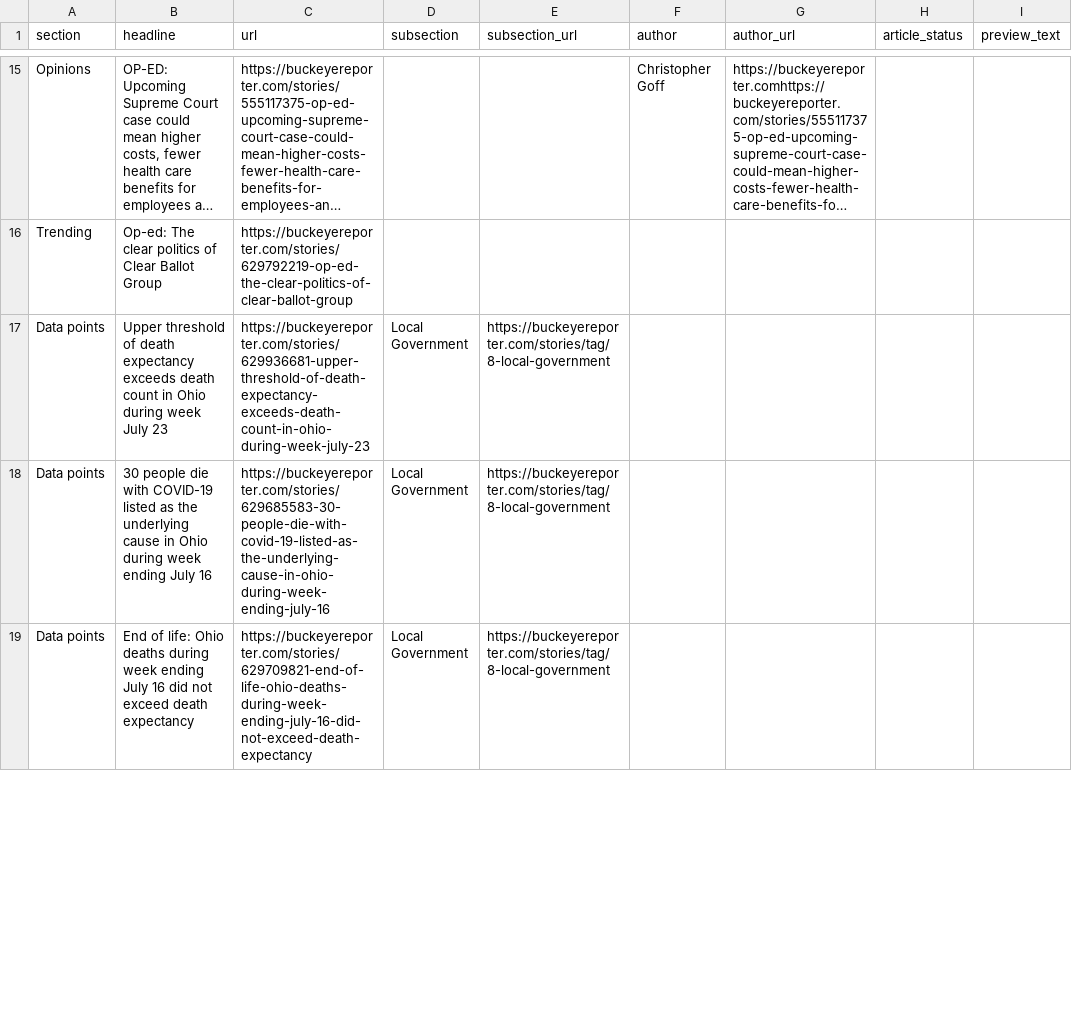
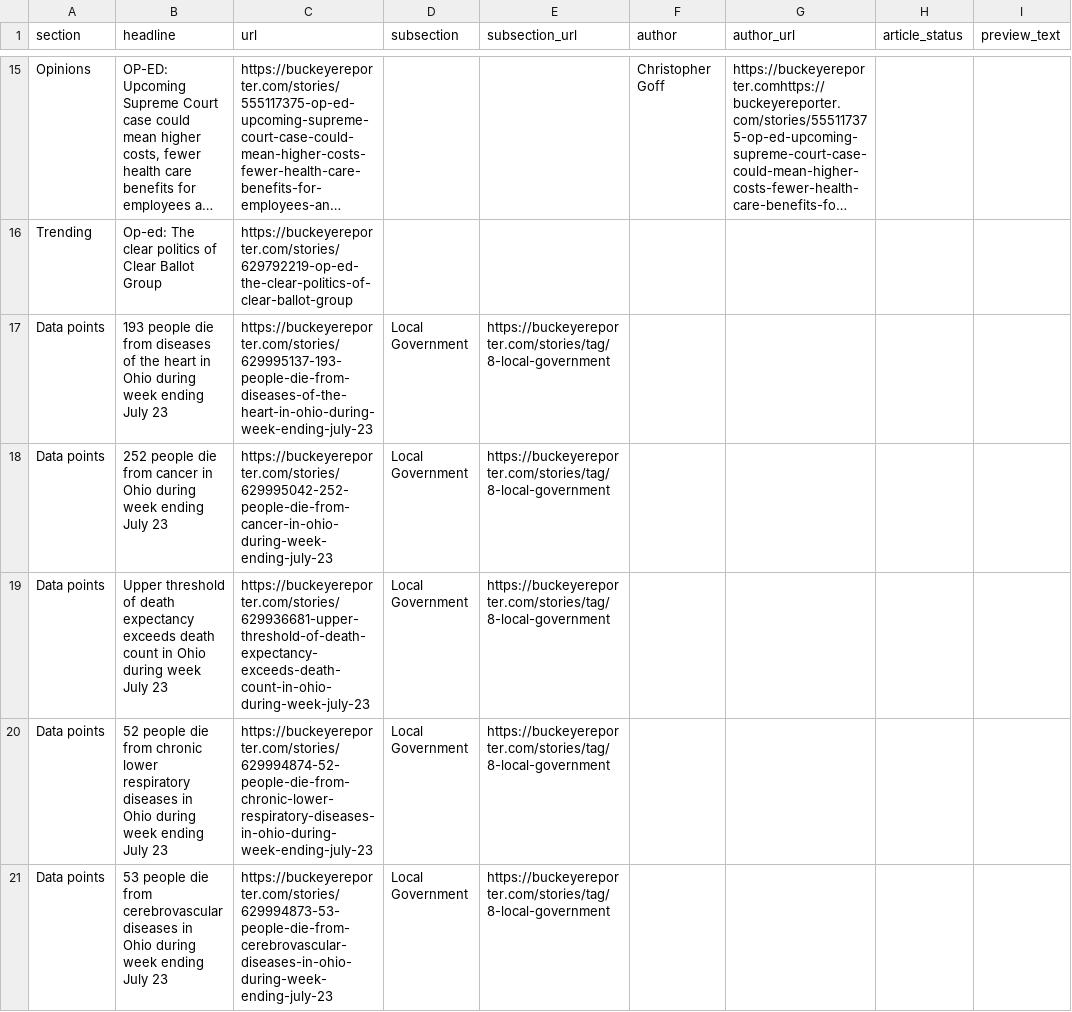
Before and after one commit to petebrown/homework-17-automatic-scraper, a CSV file: scraped_articles.csv, drawn as a sheet; only a part is shown, gaps mark what is left out; long unchanged cells end in …; addresses are those after the commit; the diff covers the shown part only; the diff names each change by its address in the sheet, - before the commit and + after, or states it on an @@ line.

```diff
--- a/scraped_articles.csv
+++ b/scraped_articles.csv
+row 17: Data points | 193 people die from diseases of the heart in Ohio during week ending July 23 | https://buckeyereporter.com/stories/629995137-193-people-die-from-diseases-of-the-heart-in-ohio-during-week-ending-july-23 | Local Government | https://buckeyereporter.com/stories/tag/8-local-government
+row 18: Data points | 252 people die from cancer in Ohio during week ending July 23 | https://buckeyereporter.com/stories/629995042-252-people-die-from-cancer-in-ohio-during-week-ending-july-23 | Local Government | https://buckeyereporter.com/stories/tag/8-local-government
-B20 (headline): 30 people die with COVID-19 listed as the underlying cause in Ohio during week ending July 16
+B20 (headline): 52 people die from chronic lower respiratory diseases in Ohio during week ending July 23
-C20 (url): https://buckeyereporter.com/stories/629685583-30-people-die-with-covid-19-listed-as-the-underlying-cause-in-ohio-during-week-ending-july-16
+C20 (url): https://buckeyereporter.com/stories/629994874-52-people-die-from-chronic-lower-respiratory-diseases-in-ohio-during-week-ending-july-23
-B21 (headline): End of life: Ohio deaths during week ending July 16 did not exceed death expectancy
+B21 (headline): 53 people die from cerebrovascular diseases in Ohio during week ending July 23
-C21 (url): https://buckeyereporter.com/stories/629709821-end-of-life-ohio-deaths-during-week-ending-july-16-did-not-exceed-death-expectancy
+C21 (url): https://buckeyereporter.com/stories/629994873-53-people-die-from-cerebrovascular-diseases-in-ohio-during-week-ending-july-23
```
Also changed, not shown: 2 added rows, 3 removed rows and 6 edited cells elsewhere in this file.
